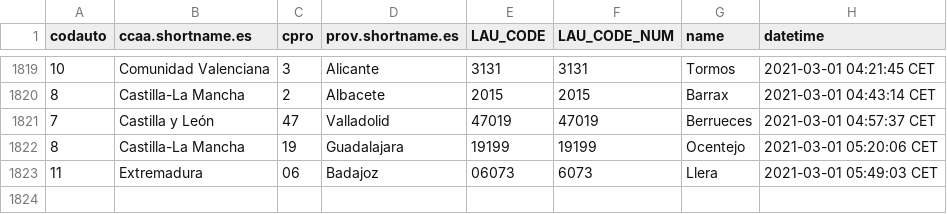
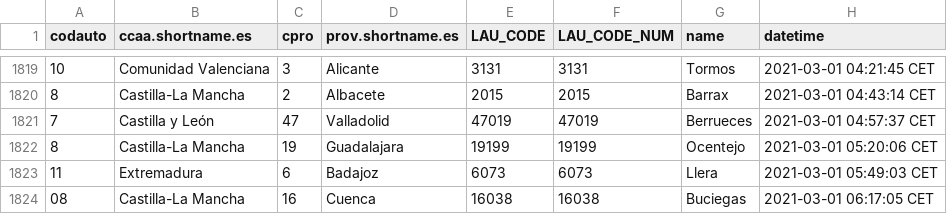
Before and after one commit to dieghernan/spain-munic-bot, a CSV file: assets/datalog.csv, drawn as a sheet; only a part is shown, gaps mark what is left out.

```diff
--- a/assets/datalog.csv
+++ b/assets/datalog.csv
@@ -1822,2 +1822,3 @@
 "8","Castilla-La Mancha","19","Guadalajara","19199",19199,"Ocentejo","2021-03-01 05:20:06 CET"
-"11","Extremadura","06","Badajoz","06073",6073,"Llera","2021-03-01 05:49:03 CET"
+"11","Extremadura","6","Badajoz","6073",6073,"Llera","2021-03-01 05:49:03 CET"
+"08","Castilla-La Mancha","16","Cuenca","16038",16038,"Buciegas","2021-03-01 06:17:05 CET"
```
Also changed, not shown: 7 other files.
